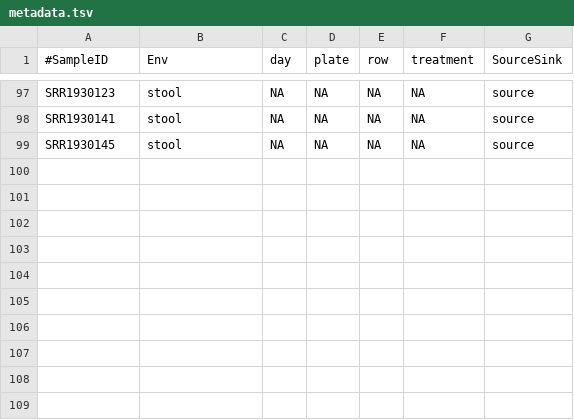
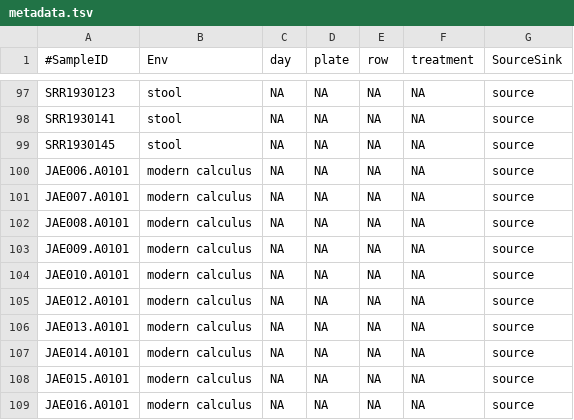
Before and after one commit to bbartholdy/byoc-valid, a TSV file: 03-data/metadata.tsv, drawn as a sheet; only a part is shown, gaps mark what is left out.

Commit message:
add modern calculus sources to metadata

```diff
--- a/03-data/metadata.tsv
+++ b/03-data/metadata.tsv
@@ -99 +99,11 @@ SRR1930141	stool	NA	NA	NA	NA	source
 SRR1930145	stool	NA	NA	NA	NA	source
+JAE006.A0101	modern calculus	NA	NA	NA	NA	source
+JAE007.A0101	modern calculus	NA	NA	NA	NA	source
+JAE008.A0101	modern calculus	NA	NA	NA	NA	source
+JAE009.A0101	modern calculus	NA	NA	NA	NA	source
+JAE010.A0101	modern calculus	NA	NA	NA	NA	source
+JAE012.A0101	modern calculus	NA	NA	NA	NA	source
+JAE013.A0101	modern calculus	NA	NA	NA	NA	source
+JAE014.A0101	modern calculus	NA	NA	NA	NA	source
+JAE015.A0101	modern calculus	NA	NA	NA	NA	source
+JAE016.A0101	modern calculus	NA	NA	NA	NA	source
```
